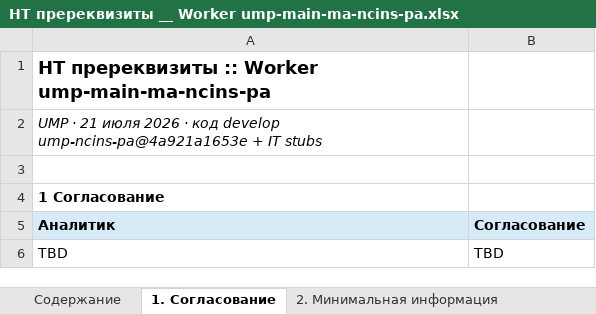
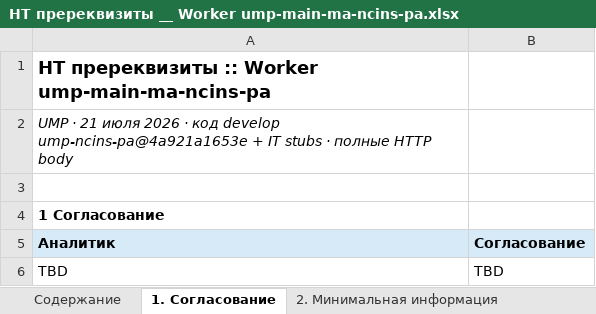
Before and after one commit to pulya-na-vullet/LT, an Excel workbook: nt-prerequisites-xlsx/НТ пререквизиты __ Worker ump-main-ma-ncins-pa.xlsx, sheet 1. Согласование, drawn as a sheet; values as stored, in another font and other column widths than the file's, no borders; the diff names each change by its address in the sheet, - before the commit and + after, or states it on an @@ line.

```diff
--- a/nt-prerequisites-xlsx/НТ пререквизиты __ Worker ump-main-ma-ncins-pa.xlsx (sheet 1. Согласование)
+++ b/nt-prerequisites-xlsx/НТ пререквизиты __ Worker ump-main-ma-ncins-pa.xlsx (sheet 1. Согласование)
-A2 (Аналитик): …IT stubs
+A2 (Аналитик): …IT stubs · полные HTTP body
```
Also changed, not shown: sheet Методы и примеры (код), sheet Содержание, sheet 2. Минимальная информация, sheet 3. Полная информация, nt-prerequisites-xlsx/НТ пререквизиты __ Worker ump-delete-documents-ncins-pa.xlsx, nt-prerequisites-xlsx/НТ пререквизиты __ Worker ump-finalisation-ncins-pa.xlsx, 5 other files.
